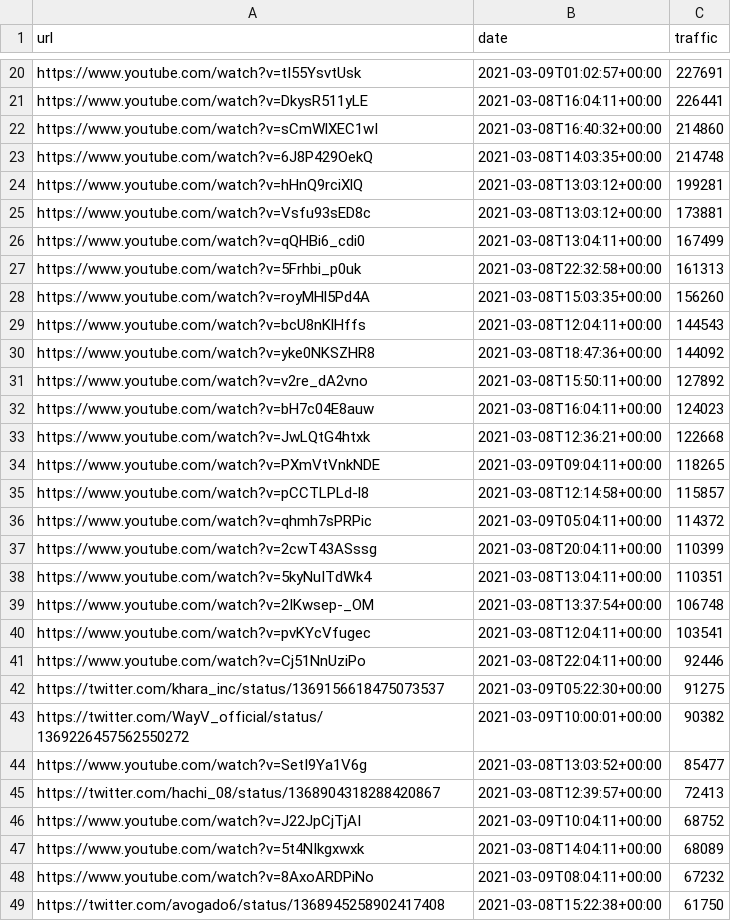
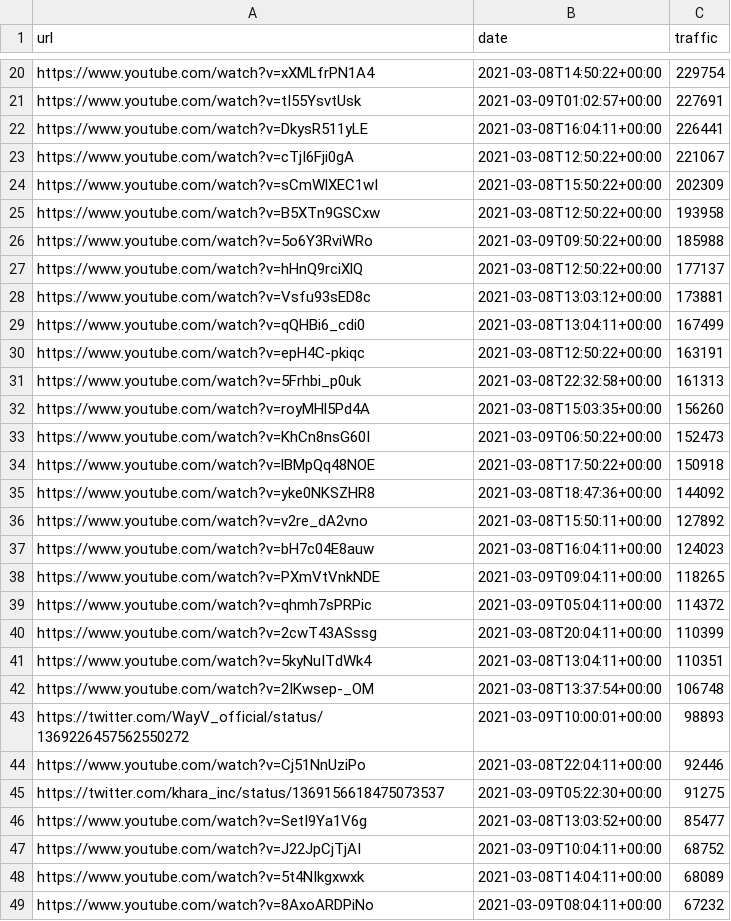
Before and after one commit to cross-internet/api, a CSV file: public/article.csv, drawn as a sheet; only a part is shown, gaps mark what is left out; the shorter side is filled out with more unchanged rows; removed rows and columns are numbered as before the commit, all else as after; the diff covers the shown part only; the diff names each change by its address in the sheet, - before the commit and + after, or states it on an @@ line.

```diff
--- a/public/article.csv
+++ b/public/article.csv
+row 20: https://www.youtube.com/watch?v=xXMLfrPN1A4 | 2021-03-08T14:50:22+00:00 | 229754
+row 23: https://www.youtube.com/watch?v=cTjI6Fji0gA | 2021-03-08T12:50:22+00:00 | 221067
-B24 (date): 2021-03-08T16:40:32+00:00
+B24 (date): 2021-03-08T15:50:22+00:00
-C24 (traffic): 214860
+C24 (traffic): 202309
-row 23: https://www.youtube.com/watch?v=6J8P429OekQ | 2021-03-08T14:03:35+00:00 | 214748
+row 25: https://www.youtube.com/watch?v=B5XTn9GSCxw | 2021-03-08T12:50:22+00:00 | 193958
+row 26: https://www.youtube.com/watch?v=5o6Y3RviWRo | 2021-03-09T09:50:22+00:00 | 185988
-B27 (date): 2021-03-08T13:03:12+00:00
+B27 (date): 2021-03-08T12:50:22+00:00
-C27 (traffic): 199281
+C27 (traffic): 177137
+row 30: https://www.youtube.com/watch?v=epH4C-pkiqc | 2021-03-08T12:50:22+00:00 | 163191
-row 29: https://www.youtube.com/watch?v=bcU8nKlHffs | 2021-03-08T12:04:11+00:00 | 144543
+row 33: https://www.youtube.com/watch?v=KhCn8nsG60I | 2021-03-09T06:50:22+00:00 | 152473
+row 34: https://www.youtube.com/watch?v=lBMpQq48NOE | 2021-03-08T17:50:22+00:00 | 150918
-row 33: https://www.youtube.com/watch?v=JwLQtG4htxk | 2021-03-08T12:36:21+00:00 | 122668
-row 35: https://www.youtube.com/watch?v=pCCTLPLd-l8 | 2021-03-08T12:14:58+00:00 | 115857
-row 40: https://www.youtube.com/watch?v=pvKYcVfugec | 2021-03-08T12:04:11+00:00 | 103541
+row 43: https://twitter.com/WayV_official/status/1369226457562550272 | 2021-03-09T10:00:01+00:00 | 98893
-row 43: https://twitter.com/WayV_official/status/1369226457562550272 | 2021-03-09T10:00:01+00:00 | 90382
-row 45: https://twitter.com/hachi_08/status/1368904318288420867 | 2021-03-08T12:39:57+00:00 | 72413
```
Also changed, not shown: 19 added rows, 20 removed rows and 10 edited cells elsewhere in this file, 1 other file.
